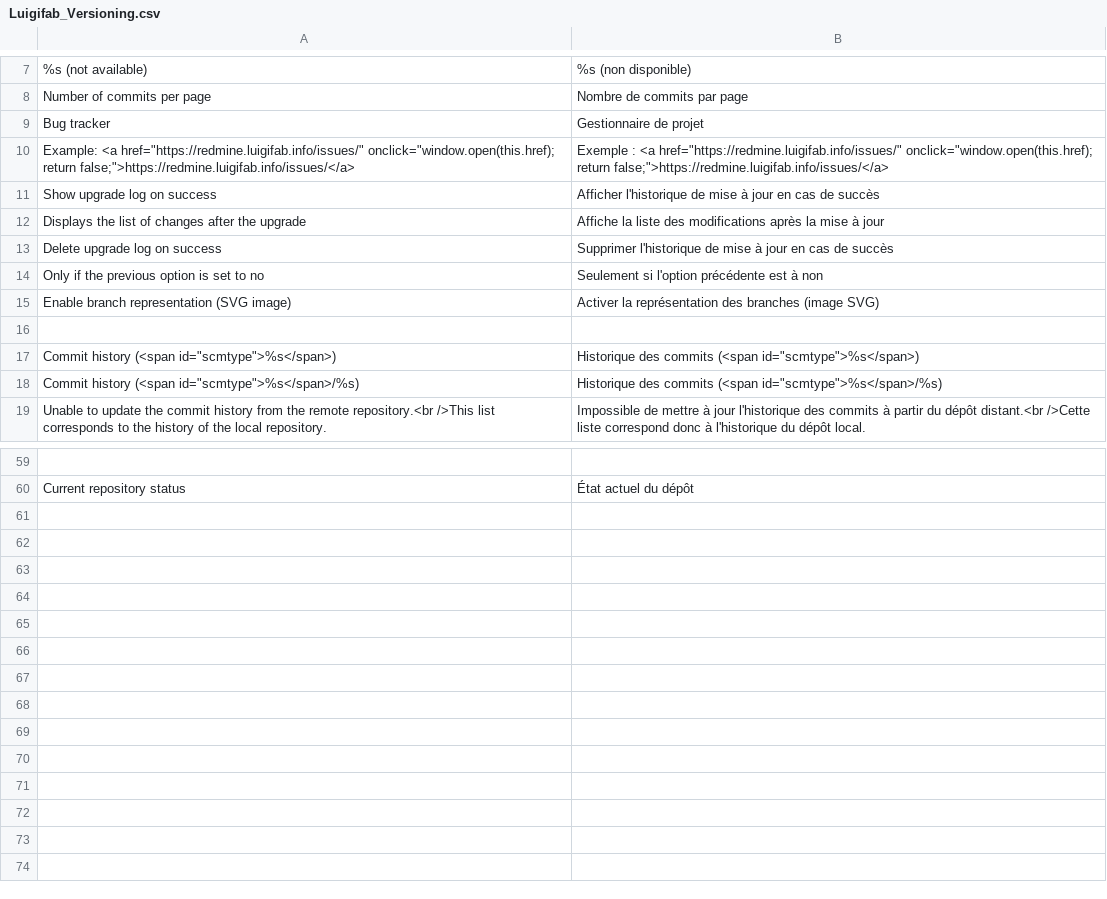
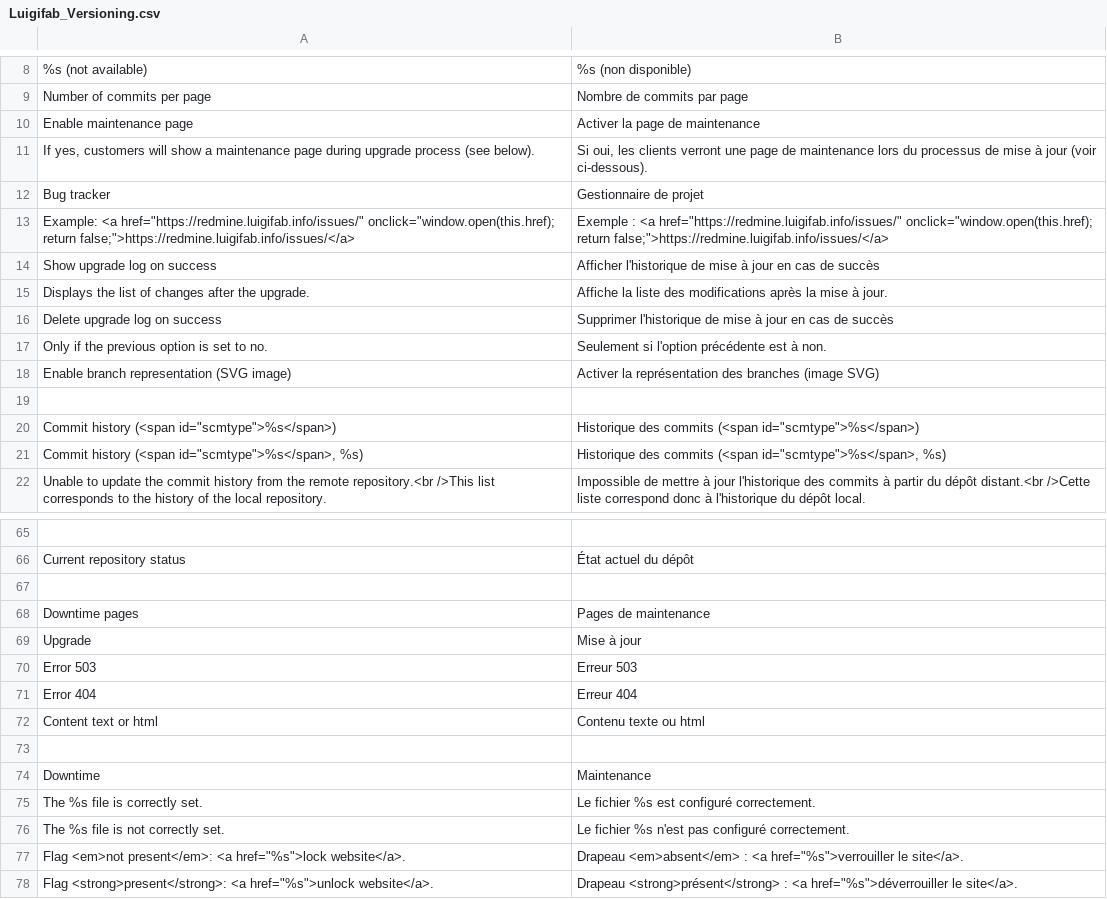
Before and after one commit to luigifab/openmage-versioning, a CSV file: app/locale/fr_FR/Luigifab_Versioning.csv, drawn as a sheet; only a part is shown, gaps mark what is left out; the diff covers the shown part only.

Commit message:
Version 2.0.0

```diff
--- a/app/locale/fr_FR/Luigifab_Versioning.csv
+++ b/app/locale/fr_FR/Luigifab_Versioning.csv
@@ -8,2 +9,4 @@
 "Number of commits per page","Nombre de commits par page"
+"Enable maintenance page","Activer la page de maintenance"
+"If yes, customers will show a maintenance page during upgrade process (see below).","Si oui, les clients verront une page de maintenance lors du processus de mise à jour (voir ci-dessous)."
 "Bug tracker","Gestionnaire de projet"
@@ -11,5 +14,5 @@
 "Show upgrade log on success","Afficher l'historique de mise à jour en cas de succès"
-"Displays the list of changes after the upgrade","Affiche la liste des modifications après la mise à jour"
+"Displays the list of changes after the upgrade.","Affiche la liste des modifications après la mise à jour."
 "Delete upgrade log on success","Supprimer l'historique de mise à jour en cas de succès"
-"Only if the previous option is set to no","Seulement si l'option précédente est à non"
+"Only if the previous option is set to no.","Seulement si l'option précédente est à non."
 "Enable branch representation (SVG image)","Activer la représentation des branches (image SVG)"
@@ -17,3 +20,3 @@
 "Commit history (<span id=""scmtype"">%s</span>)","Historique des commits (<span id=""scmtype"">%s</span>)"
-"Commit history (<span id=""scmtype"">%s</span>/%s)","Historique des commits (<span id=""scmtype"">%s</span>/%s)"
+"Commit history (<span id=""scmtype"">%s</span>, %s)","Historique des commits (<span id=""scmtype"">%s</span>, %s)"
 "Unable to update the commit history from the remote repository.<br />This list corresponds to the history of the local repository.","Impossible de mettre à jour l'historique des commits à partir du dépôt distant.<br />Cette liste correspond donc à l'historique du dépôt local."
@@ -60 +66,13 @@
 "Current repository status","État actuel du dépôt"
+
+"Downtime pages","Pages de maintenance"
+"Upgrade","Mise à jour"
+"Error 503","Erreur 503"
+"Error 404","Erreur 404"
+"Content text or html","Contenu texte ou html"
+
+"Downtime","Maintenance"
+"The %s file is correctly set.","Le fichier %s est configuré correctement."
+"The %s file is not correctly set.","Le fichier %s n'est pas configuré correctement."
+"Flag <em>not present</em>: <a href=""%s"">lock website</a>.","Drapeau <em>absent</em> : <a href=""%s"">verrouiller le site</a>."
+"Flag <strong>present</strong>: <a href=""%s"">unlock website</a>.","Drapeau <strong>présent</strong> : <a href=""%s"">déverrouiller le site</a>."
```
Also changed, not shown: 4 added rows and 1 moved row elsewhere in this file, 45 other files.
